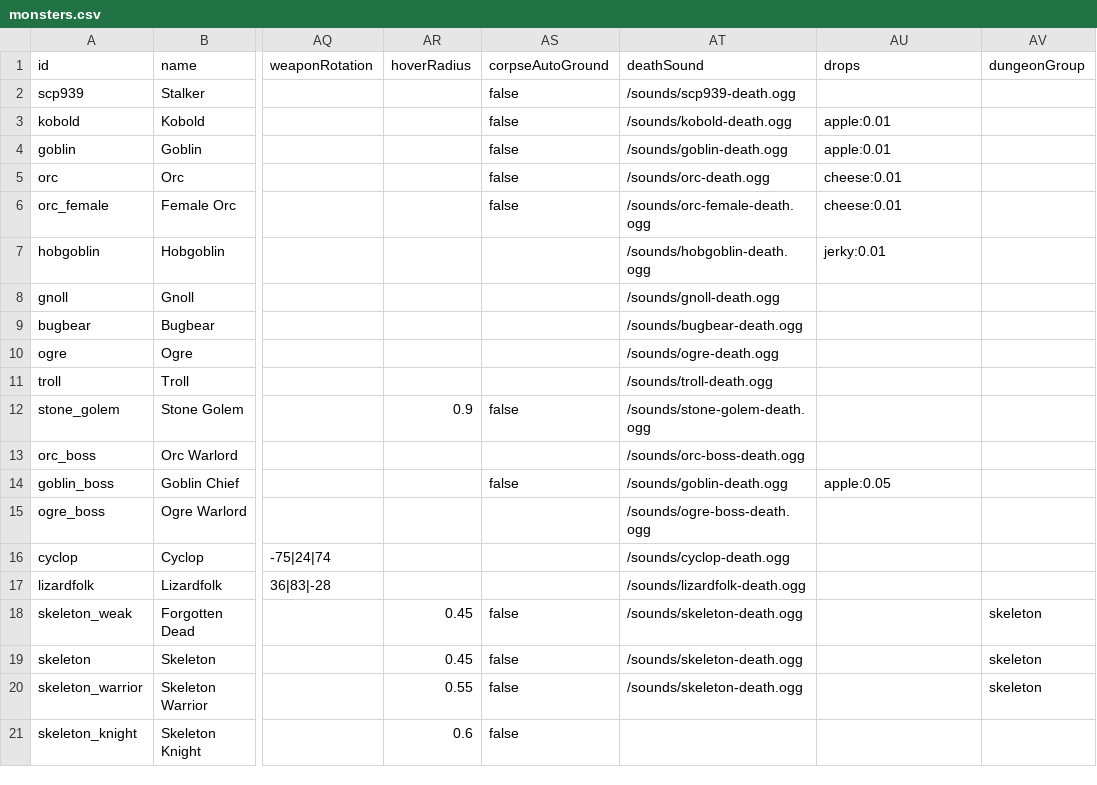
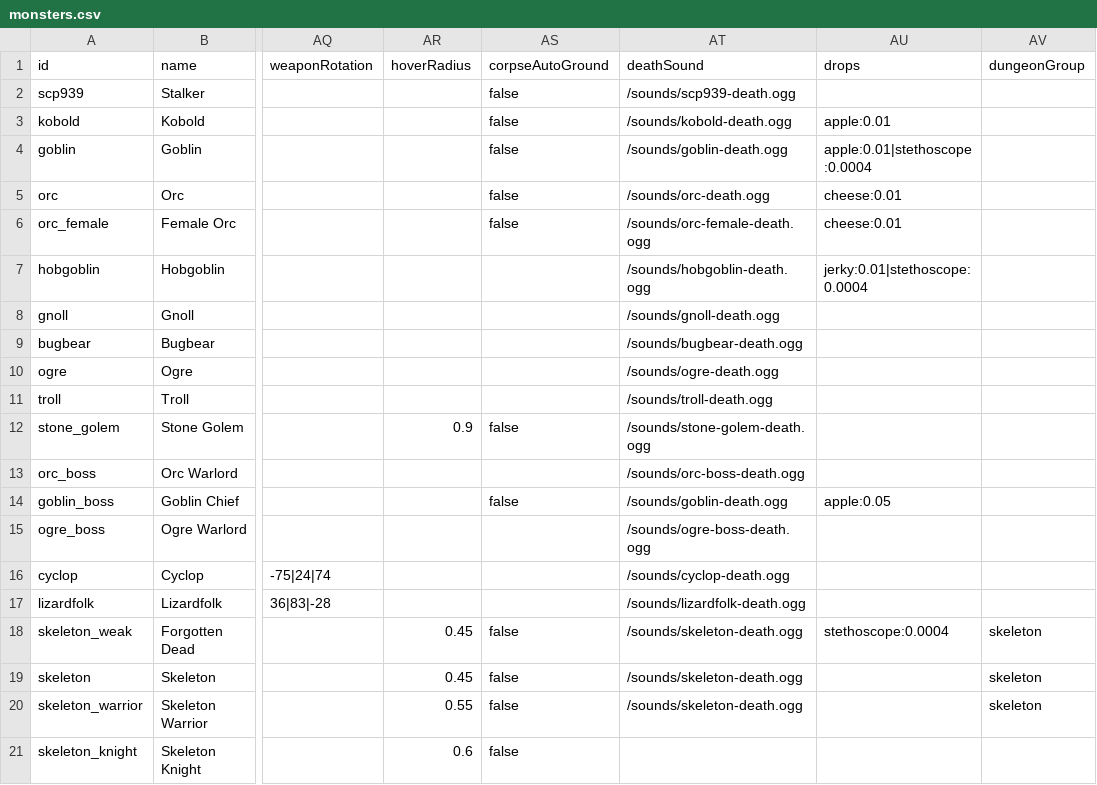
Before and after one commit to AmesianX/openmmo, a CSV file: data-src/monsters.csv, drawn as a sheet; only a part is shown, gaps mark what is left out; the diff names each change by its address in the sheet, - before the commit and + after, or states it on an @@ line.

Commit message:
Add rare stethoscope drops to three monster types

```diff
--- a/data-src/monsters.csv
+++ b/data-src/monsters.csv
-AU4 (drops): apple:0.01
+AU4 (drops): apple:0.01|stethoscope:0.0004
-AU7 (drops): jerky:0.01
+AU7 (drops): jerky:0.01|stethoscope:0.0004
-AU18 (drops): (empty)
+AU18 (drops): stethoscope:0.0004
```
Also changed, not shown: 1 other file.
